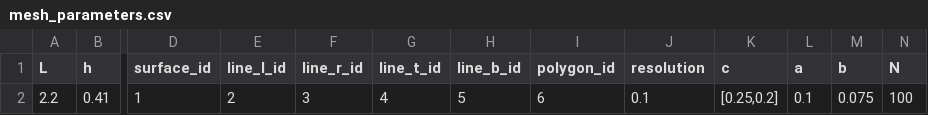
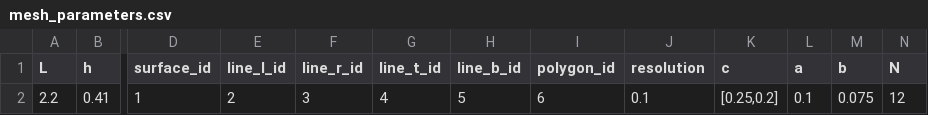
Before and after one commit to Michele-s-team/finite_elements, a CSV file: generate_mesh/2d/square/polygon/mesh_parameters.csv, drawn as a sheet; only a part is shown, gaps mark what is left out; the diff names each change by its address in the sheet, - before the commit and + after, or states it on an @@ line.

Commit message:
Update mesh_parameters.csv

```diff
--- a/generate_mesh/2d/square/polygon/mesh_parameters.csv
+++ b/generate_mesh/2d/square/polygon/mesh_parameters.csv
-N2 (N): 100
+N2 (N): 12
```
